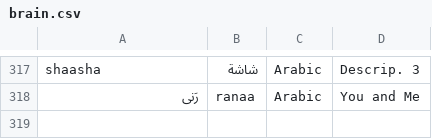
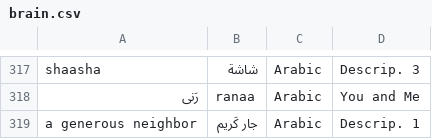
Before and after one commit to stephengrice/duobot, a CSV file: brain.csv, drawn as a sheet; only a part is shown, gaps mark what is left out.

```diff
--- a/brain.csv
+++ b/brain.csv
@@ -318 +318,2 @@ shaasha|شاشة|Arabic|Descrip. 3
 رَنى|ranaa|Arabic|You and Me
+a generous neighbor|جار كَريم|Arabic|Descrip. 1
```
Also changed, not shown: 1 other file.
